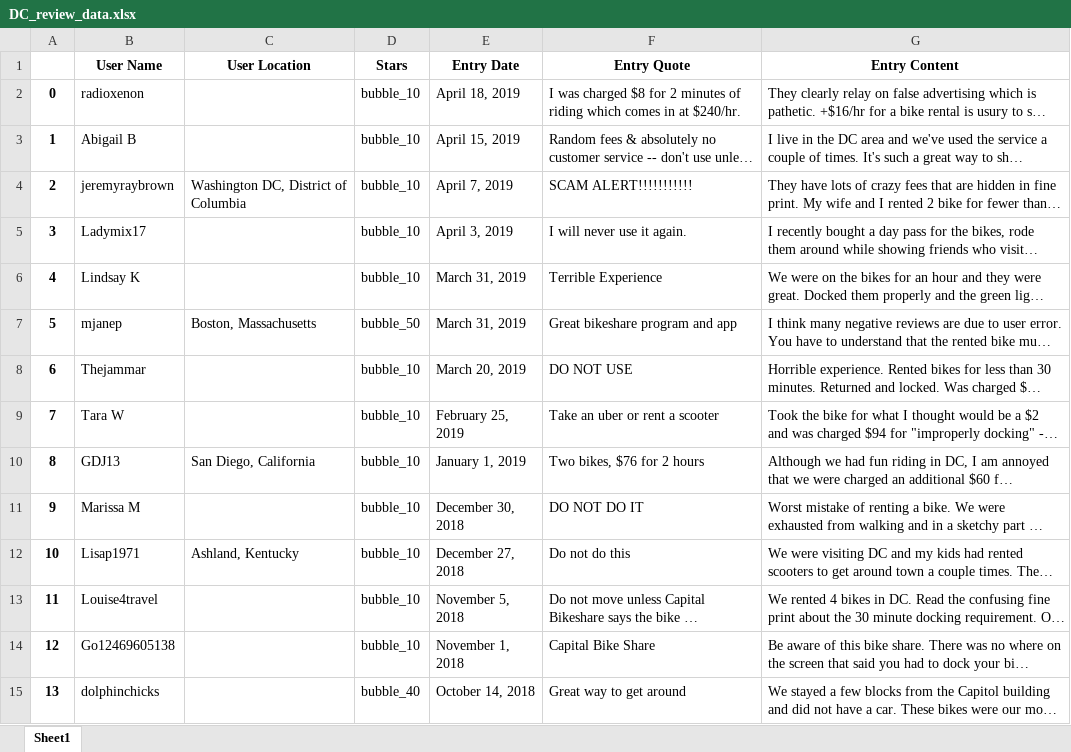
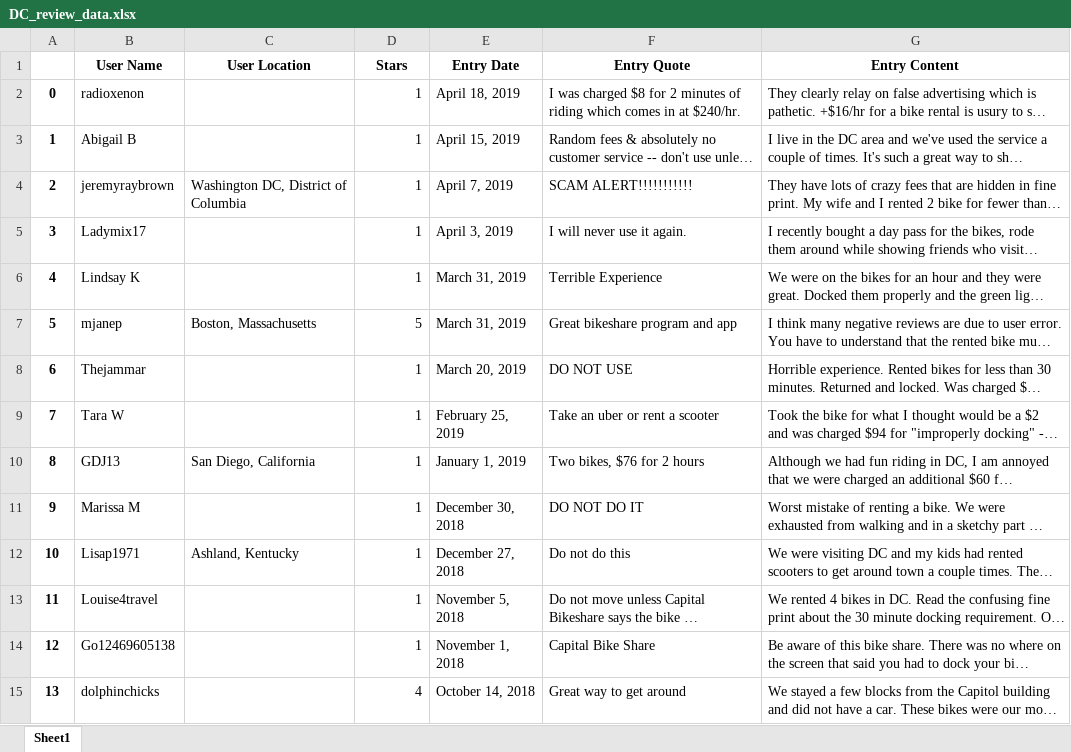
Before and after one commit to fc327/Final-Project-Bootcampspot, an Excel workbook: DC_review_data.xlsx, sheet Sheet1, drawn as a sheet; only a part is shown; long unchanged cells end in …; values as stored, in another font and other column widths than the file's, no borders; the diff covers the shown part only; the diff names each change by its address in the sheet, - before the commit and + after, or states it on an @@ line.

```diff
--- a/DC_review_data.xlsx (sheet Sheet1)
+++ b/DC_review_data.xlsx (sheet Sheet1)
-D2:D6 (Stars): bubble_10
+D2:D6 (Stars): 1
-D7 (Stars): bubble_50
+D7 (Stars): 5
-D8:D14 (Stars): bubble_10
+D8:D14 (Stars): 1
-D15 (Stars): bubble_40
+D15 (Stars): 4
```
Also changed, not shown: 312 edited cells elsewhere in this sheet, Chicago_review_data.xlsx, NYC_review_data.xlsx, 1 other file.
